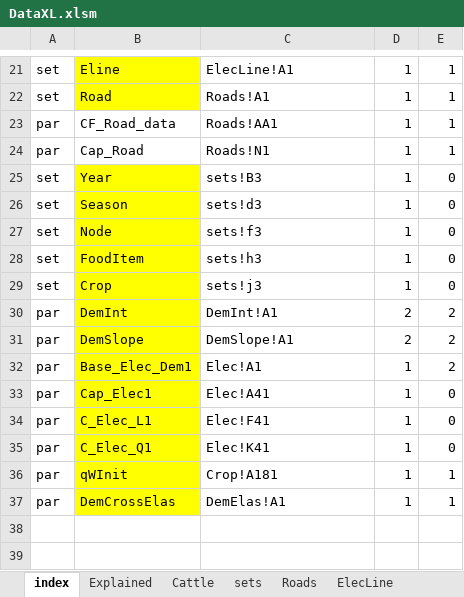
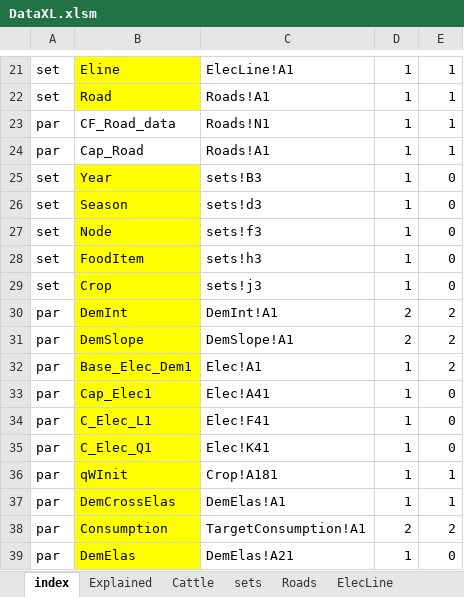
Before and after one commit to ssriram1992/Food, an Excel workbook: NewModel/Data/DataXL.xlsm, sheet index, drawn as a sheet; only a part is shown, gaps mark what is left out; values as stored, in another font and other column widths than the file's, no borders; the diff names each change by its address in the sheet, - before the commit and + after, or states it on an @@ line.

```diff
--- a/NewModel/Data/DataXL.xlsm (sheet index)
+++ b/NewModel/Data/DataXL.xlsm (sheet index)
-C23: Roads!AA1
+C23: Roads!N1
-C24: Roads!N1
+C24: Roads!A1
+row 38: par | Consumption | TargetConsumption!A1 | 2 | 2
+row 39: par | DemElas | DemElas!A21 | 1 | 0
```
Also changed, not shown: sheet DemInt, sheet DemSlope, sheet aFAO, sheet Cattle, sheet Crop, sheet Elec, 4 more sheets, other sheet tabs, formulas that keep their value, hidden cells, 23 other files.
